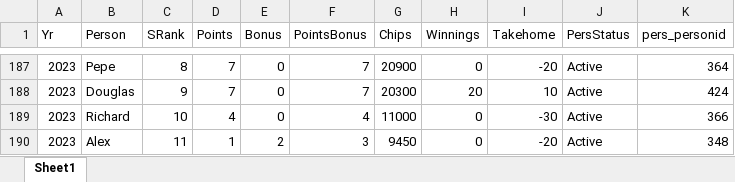
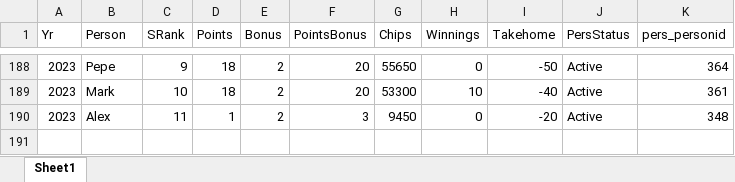
Before and after one commit to alexander-williamson/bucks-poker.com, an Excel workbook: app/data/Poker - Year Figures.xlsx, sheet Sheet1, drawn as a sheet; only a part is shown, gaps mark what is left out; values as stored, in another font and other column widths than the file's, no borders; removed rows and columns are numbered as before the commit, all else as after; the diff covers the shown part only; the diff names each change by its address in the sheet, - before the commit and + after, or states it on an @@ line.

```diff
--- a/app/data/Poker - Year Figures.xlsx (sheet Sheet1)
+++ b/app/data/Poker - Year Figures.xlsx (sheet Sheet1)
-C188 (SRank): 8
+C188 (SRank): 9
-D188 (Points): 7
+D188 (Points): 18
-E188 (Bonus): 0
+E188 (Bonus): 2
-F188 (PointsBonus): 7
+F188 (PointsBonus): 20
-G188 (Chips): 20900
+G188 (Chips): 55650
-I188 (Takehome): -20
+I188 (Takehome): -50
-row 188: 2023 | Douglas | 9 | 7 | 0 | 7 | 20300 | 20 | 10 | Active | 424
-row 189: 2023 | Richard | 10 | 4 | 0 | 4 | 11000 | 0 | -30 | Active | 366
+row 189: 2023 | Mark | 10 | 18 | 2 | 20 | 53300 | 10 | -40 | Active | 361
```
Also changed, not shown: 5 added rows, 4 removed rows and 18 edited cells elsewhere in this sheet, app/data/Poker - Monthly Positions.xlsx, app/data/Poker - Person Info.xlsx, 2 other files.
